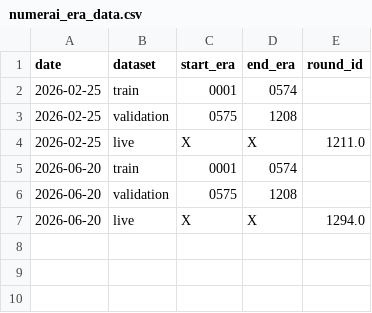
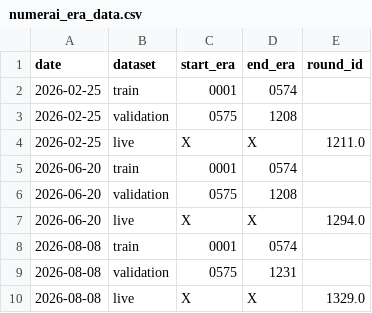
Before and after one commit to Paris778/numer-AI-refactored, a CSV file: data/numerai_era_data.csv, drawn as a sheet; the diff names each change by its address in the sheet, - before the commit and + after, or states it on an @@ line.

Commit message:
feat(data): migrate pipeline to Numerai v5.3 (additive +quantum family)

```diff
--- a/data/numerai_era_data.csv
+++ b/data/numerai_era_data.csv
+row 8: 2026-08-08 | train | 0001 | 0574
+row 9: 2026-08-08 | validation | 0575 | 1231
+row 10: 2026-08-08 | live | X | X | 1329.0
```
Also changed, not shown: 28 other files.
